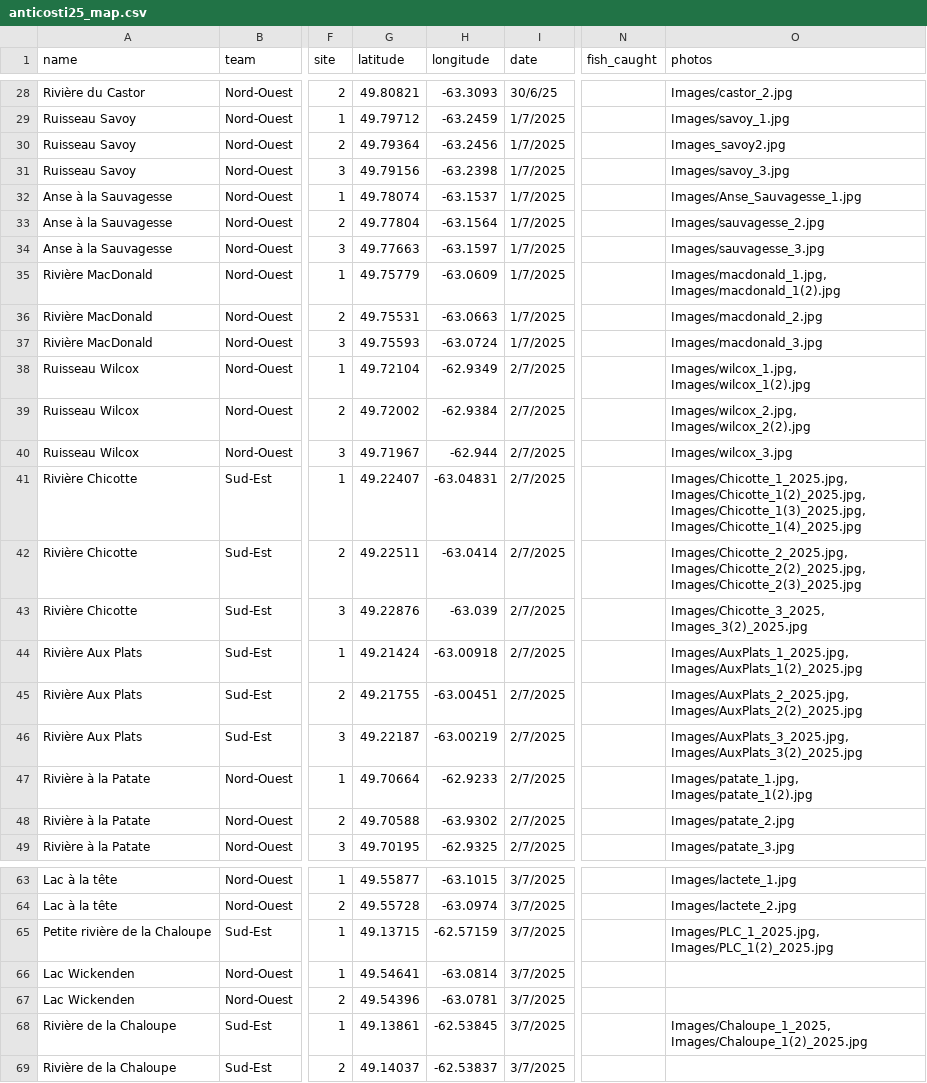
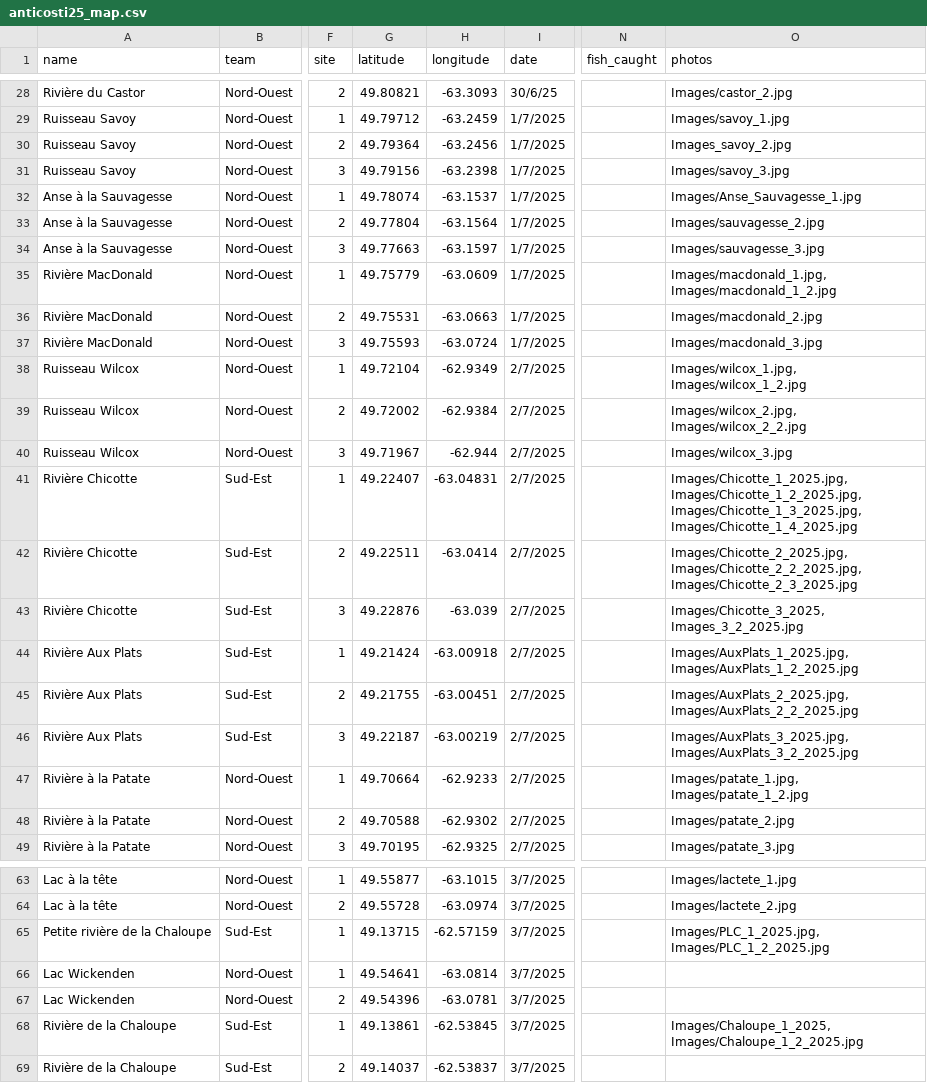
Before and after one commit to peyton-thomas/expedition-map, a CSV file: anticosti25_map.csv, drawn as a sheet; only a part is shown, gaps mark what is left out; the diff covers the shown part only; the diff names each change by its address in the sheet, - before the commit and + after, or states it on an @@ line.

Commit message:
Update images and gps locations for map

```diff
--- a/anticosti25_map.csv
+++ b/anticosti25_map.csv
-O30 (photos): Images_savoy2.jpg
+O30 (photos): Images_savoy_2.jpg
-O35 (photos): Images/macdonald_1.jpg, Images/macdonald_1(2).jpg
+O35 (photos): Images/macdonald_1.jpg, Images/macdonald_1_2.jpg
-O38 (photos): Images/wilcox_1.jpg, Images/wilcox_1(2).jpg
+O38 (photos): Images/wilcox_1.jpg, Images/wilcox_1_2.jpg
-O39 (photos): Images/wilcox_2.jpg, Images/wilcox_2(2).jpg
+O39 (photos): Images/wilcox_2.jpg, Images/wilcox_2_2.jpg
-O41 (photos): Images/Chicotte_1_2025.jpg, Images/Chicotte_1(2)_2025.jpg, Images/Chicotte_1(3)_2025.jpg, Images/Chicotte_1(4)_2025.jpg
+O41 (photos): Images/Chicotte_1_2025.jpg, Images/Chicotte_1_2_2025.jpg, Images/Chicotte_1_3_2025.jpg, Images/Chicotte_1_4_2025.jpg
-O42 (photos): Images/Chicotte_2_2025.jpg, Images/Chicotte_2(2)_2025.jpg, Images/Chicotte_2(3)_2025.jpg
+O42 (photos): Images/Chicotte_2_2025.jpg, Images/Chicotte_2_2_2025.jpg, Images/Chicotte_2_3_2025.jpg
-O43 (photos): Images/Chicotte_3_2025, Images_3(2)_2025.jpg
+O43 (photos): Images/Chicotte_3_2025, Images_3_2_2025.jpg
-O44 (photos): Images/AuxPlats_1_2025.jpg, Images/AuxPlats_1(2)_2025.jpg
+O44 (photos): Images/AuxPlats_1_2025.jpg, Images/AuxPlats_1_2_2025.jpg
-O45 (photos): Images/AuxPlats_2_2025.jpg, Images/AuxPlats_2(2)_2025.jpg
+O45 (photos): Images/AuxPlats_2_2025.jpg, Images/AuxPlats_2_2_2025.jpg
-O46 (photos): Images/AuxPlats_3_2025.jpg, Images/AuxPlats_3(2)_2025.jpg
+O46 (photos): Images/AuxPlats_3_2025.jpg, Images/AuxPlats_3_2_2025.jpg
-O47 (photos): Images/patate_1.jpg, Images/patate_1(2).jpg
+O47 (photos): Images/patate_1.jpg, Images/patate_1_2.jpg
-H48 (longitude): -63.9302
+H48 (longitude): -62.9302
-O65 (photos): Images/PLC_1_2025.jpg, Images/PLC_1(2)_2025.jpg
+O65 (photos): Images/PLC_1_2025.jpg, Images/PLC_1_2_2025.jpg
-O68 (photos): Images/Chaloupe_1_2025, Images/Chaloupe_1(2)_2025.jpg
+O68 (photos): Images/Chaloupe_1_2025, Images/Chaloupe_1_2_2025.jpg
```
Also changed, not shown: 77 edited cells elsewhere in this file, 50 other files.
